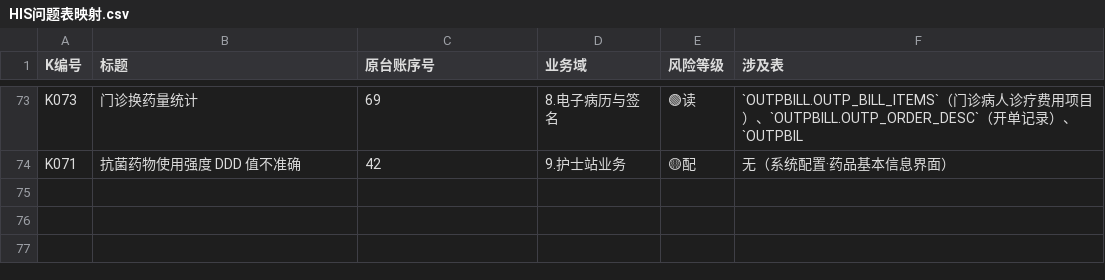
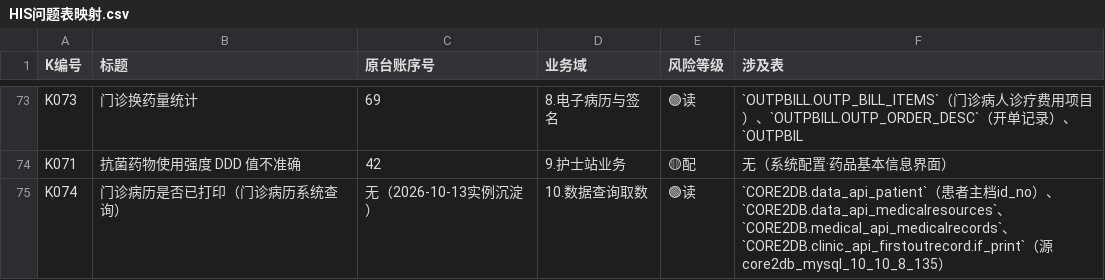
Before and after one commit to pengpeng112/data-zl, a CSV file: 开发起步包/HIS问题表映射.csv, drawn as a sheet; only a part is shown, gaps mark what is left out; the diff names each change by its address in the sheet, - before the commit and + after, or states it on an @@ line.

Commit message:
docs(215 E1): 文档与机器资产域WIP收口+215计划登记——round-12方案v2落为215号执行合同(README目录行+更新记录+55当前批次行);AGENTS/CLAUDE/INDEX/三仓库提示词与查询治理技能修订;历史计划文档状态修订;资产包columns/tables/manifest(10-09医保六表补采);取数START_HERE口气规则;不含工作区已删的电子病历数据库.md(证据不明,待核实)

```diff
--- a/开发起步包/HIS问题表映射.csv
+++ b/开发起步包/HIS问题表映射.csv
+row 75: K074 | 门诊病历是否已打印（门诊病历系统查询） | 无（2026-10-13实例沉淀） | 10.数据查询取数 | 🟢读 | `CORE2DB.data_api_patient`（患者主档id_no）、`CORE2DB.data_api_medicalresources`、`CORE2DB.medical_api_medicalrecords`、`CORE2DB.clinic_api_firstoutrecord.if_print`（源core2db_mysql_10_10_8_135）
```
Also changed, not shown: 36 other files.
